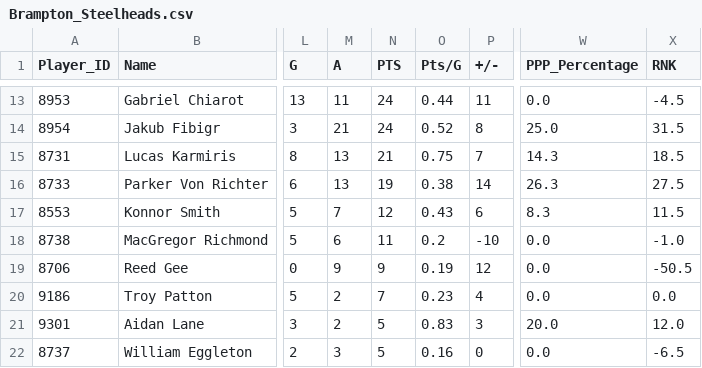
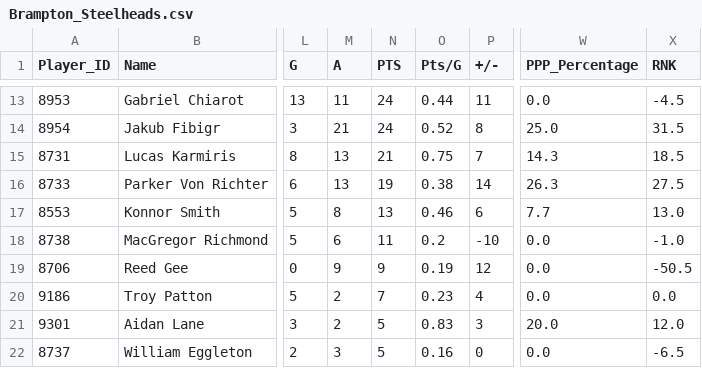
Before and after one commit to NoahCornish/ohlpredictor, a CSV file: docs/OHL_STATS/Brampton_Steelheads.csv, drawn as a sheet; only a part is shown, gaps mark what is left out; the diff names each change by its address in the sheet, - before the commit and + after, or states it on an @@ line.

```diff
--- a/docs/OHL_STATS/Brampton_Steelheads.csv
+++ b/docs/OHL_STATS/Brampton_Steelheads.csv
-M17 (A): 7
+M17 (A): 8
-N17 (PTS): 12
+N17 (PTS): 13
-O17 (Pts/G): 0.43
+O17 (Pts/G): 0.46
-W17 (PPP_Percentage): 8.3
+W17 (PPP_Percentage): 7.7
-X17 (RNK): 11.5
+X17 (RNK): 13.0
```
Also changed, not shown: docs/OHL_STATS/LeagueStats_2024_2025.csv, docs/OHL_STATS/Saginaw_Spirit.csv, 22 other files.
